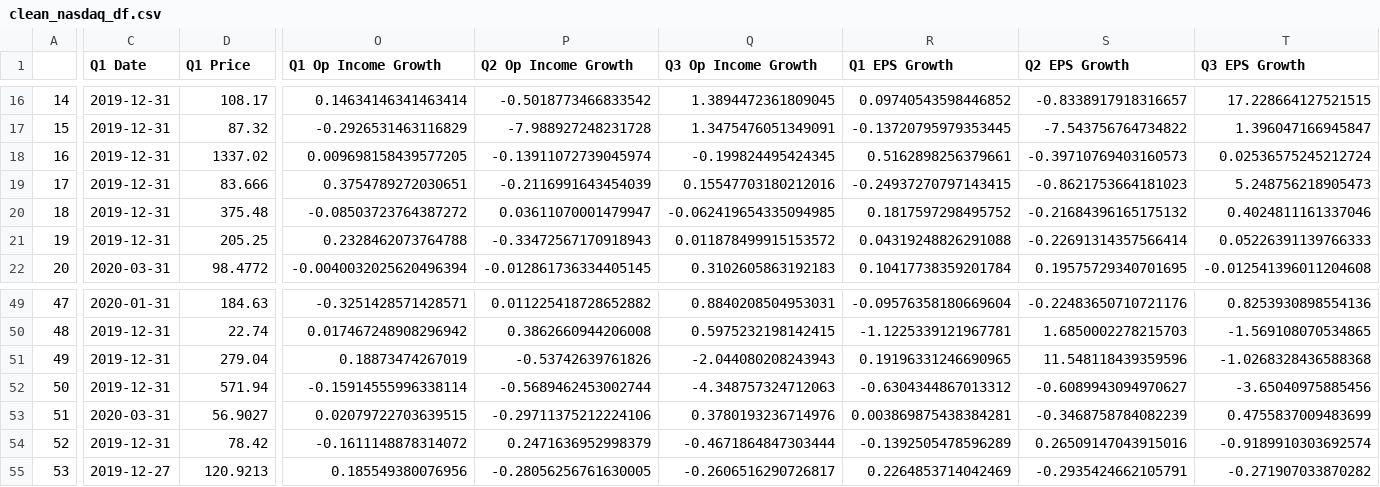
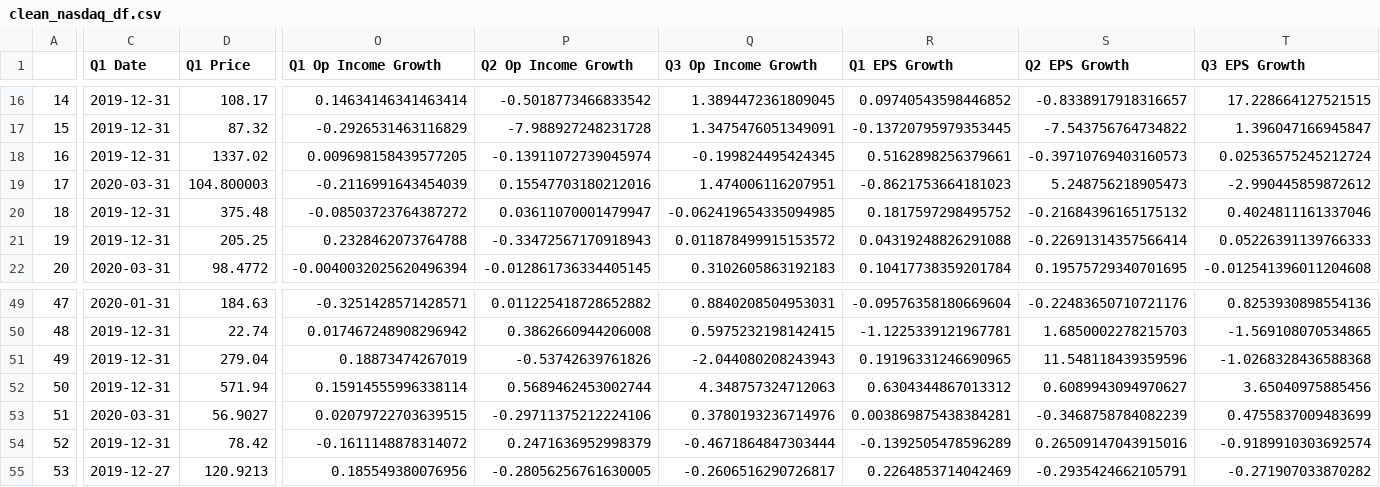
Before and after one commit to m1nsun9/Tech_Bubble_Analysis, a CSV file: output/clean_nasdaq_df.csv, drawn as a sheet; only a part is shown, gaps mark what is left out; the diff covers the shown part only; the diff names each change by its address in the sheet, - before the commit and + after, or states it on an @@ line.

```diff
--- a/output/clean_nasdaq_df.csv
+++ b/output/clean_nasdaq_df.csv
-C19 (Q1 Date): 2019-12-31
+C19 (Q1 Date): 2020-03-31
-D19 (Q1 Price): 83.666
+D19 (Q1 Price): 104.800003
-O19 (Q1 Op Income Growth): 0.3754789272030651
+O19 (Q1 Op Income Growth): -0.2116991643454039
-P19 (Q2 Op Income Growth): -0.2116991643454039
+P19 (Q2 Op Income Growth): 0.15547703180212016
-Q19 (Q3 Op Income Growth): 0.15547703180212016
+Q19 (Q3 Op Income Growth): 1.474006116207951
-R19 (Q1 EPS Growth): -0.24937270797143415
+R19 (Q1 EPS Growth): -0.8621753664181023
-S19 (Q2 EPS Growth): -0.8621753664181023
+S19 (Q2 EPS Growth): 5.248756218905473
-T19 (Q3 EPS Growth): 5.248756218905473
+T19 (Q3 EPS Growth): -2.990445859872612
-O52 (Q1 Op Income Growth): -0.15914555996338114
+O52 (Q1 Op Income Growth): 0.15914555996338114
-P52 (Q2 Op Income Growth): -0.5689462453002744
+P52 (Q2 Op Income Growth): 0.5689462453002744
-Q52 (Q3 Op Income Growth): -4.348757324712063
+Q52 (Q3 Op Income Growth): 4.348757324712063
-R52 (Q1 EPS Growth): -0.6304344867013312
+R52 (Q1 EPS Growth): 0.6304344867013312
-S52 (Q2 EPS Growth): -0.6089943094970627
+S52 (Q2 EPS Growth): 0.6089943094970627
-T52 (Q3 EPS Growth): -3.65040975885456
+T52 (Q3 EPS Growth): 3.65040975885456
```
Also changed, not shown: 15 edited cells elsewhere in this file, 8 other files.
